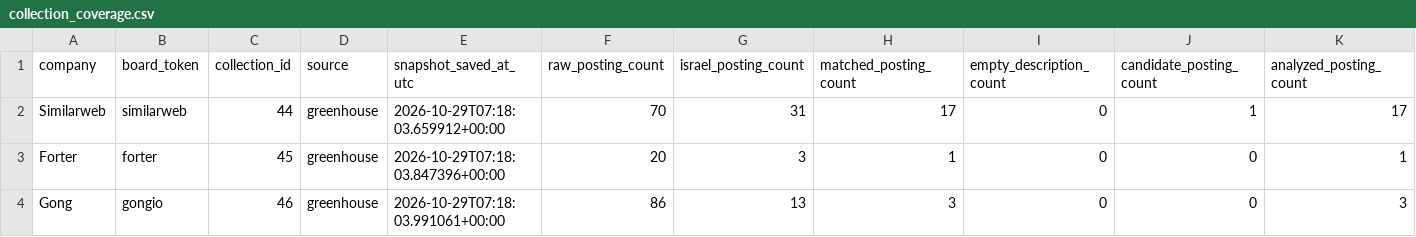
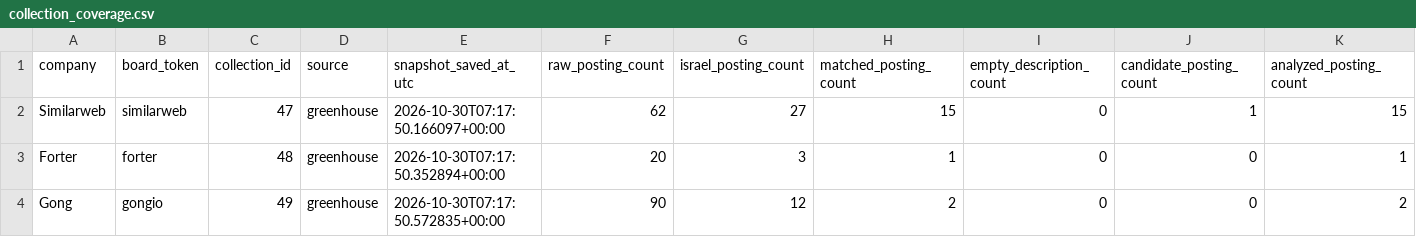
Before and after one commit to roni-madmon/job-market-tracker, a CSV file: reports/collection_coverage.csv, drawn as a sheet; only a part is shown; the diff names each change by its address in the sheet, - before the commit and + after, or states it on an @@ line.

```diff
--- a/reports/collection_coverage.csv
+++ b/reports/collection_coverage.csv
-C2 (collection_id): 44
+C2 (collection_id): 47
-E2 (snapshot_saved_at_utc): 2026-10-29T07:18:03.659912+00:00
+E2 (snapshot_saved_at_utc): 2026-10-30T07:17:50.166097+00:00
-F2 (raw_posting_count): 70
+F2 (raw_posting_count): 62
-G2 (israel_posting_count): 31
+G2 (israel_posting_count): 27
-H2 (matched_posting_count): 17
+H2 (matched_posting_count): 15
-K2 (analyzed_posting_count): 17
+K2 (analyzed_posting_count): 15
-C3 (collection_id): 45
+C3 (collection_id): 48
-E3 (snapshot_saved_at_utc): 2026-10-29T07:18:03.847396+00:00
+E3 (snapshot_saved_at_utc): 2026-10-30T07:17:50.352894+00:00
-C4 (collection_id): 46
+C4 (collection_id): 49
-E4 (snapshot_saved_at_utc): 2026-10-29T07:18:03.991061+00:00
+E4 (snapshot_saved_at_utc): 2026-10-30T07:17:50.572835+00:00
-F4 (raw_posting_count): 86
+F4 (raw_posting_count): 90
-G4 (israel_posting_count): 13
+G4 (israel_posting_count): 12
-H4 (matched_posting_count): 3
+H4 (matched_posting_count): 2
-K4 (analyzed_posting_count): 3
+K4 (analyzed_posting_count): 2
```
Also changed, not shown: reports/job_classifications.csv, reports/technology_mentions.csv, 2 other files.
